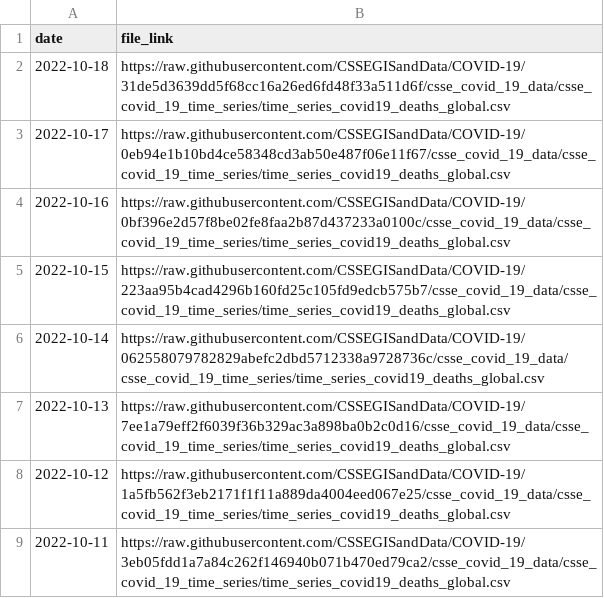
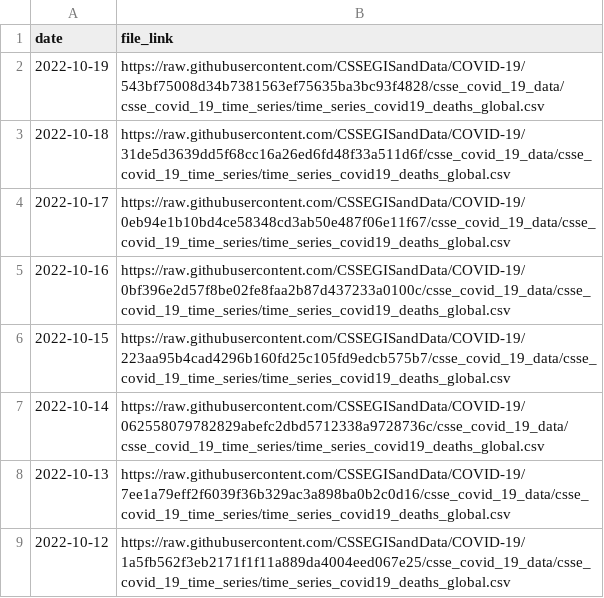
Before and after one commit to reichlab/covidData, a CSV file: data/jhu_global_deaths_data_links.csv, drawn as a sheet; only a part is shown; the shorter side is filled out with more unchanged rows.

```diff
--- a/data/jhu_global_deaths_data_links.csv
+++ b/data/jhu_global_deaths_data_links.csv
@@ -1,2 +1,3 @@
 "date","file_link"
+2022-10-19,"https://raw.githubusercontent.com/CSSEGISandData/COVID-19/543bf75008d34b7381563ef75635ba3bc93f4828/csse_covid_19_data/csse_covid_19_time_series/time_series_covid19_deaths_global.csv"
 2022-10-18,"https://raw.githubusercontent.com/CSSEGISandData/COVID-19/31de5d3639dd5f68cc16a26ed6fd48f33a511d6f/csse_covid_19_data/csse_covid_19_time_series/time_series_covid19_deaths_global.csv"
```
Also changed, not shown: data/jhu_global_cases_data_links.csv, data/jhu_us_cases_data_links.csv, 1 other file.
